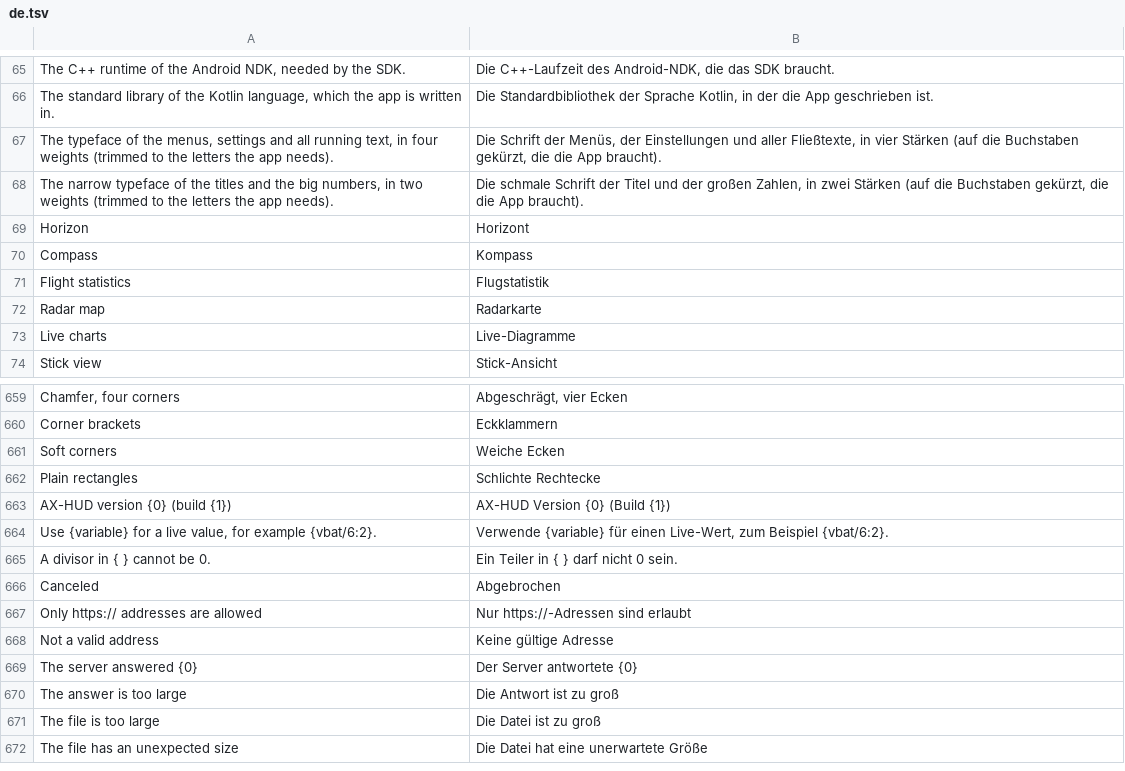
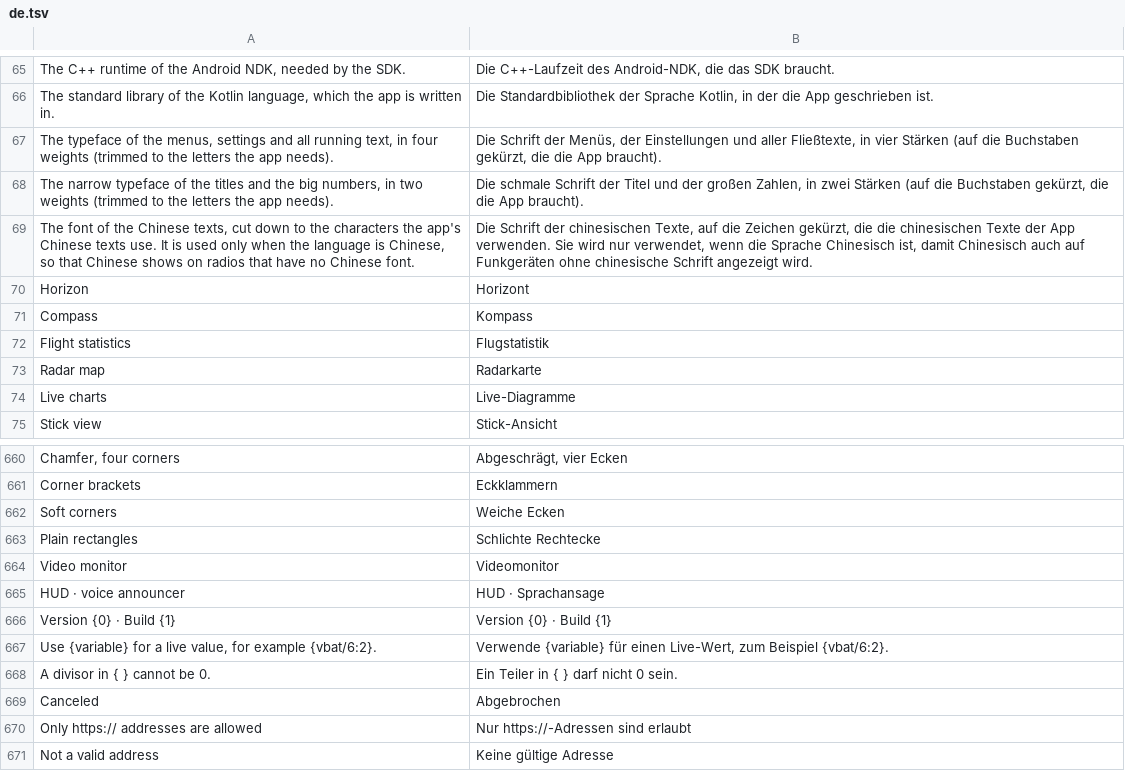
Before and after one commit to eminesrefakbay/RM-AX12-Video-Monitor-And-Announcer-APK, a TSV file: app/src/main/assets/i18n/de.tsv, drawn as a sheet; only a part is shown, gaps mark what is left out; the shorter side is filled out with more unchanged rows; removed rows and columns are numbered as before the commit, all else as after; the diff names each change by its address in the sheet, - before the commit and + after, or states it on an @@ line.

Commit message:
v1.8.0: animated splash, Chinese font, shaped buttons

```diff
--- a/app/src/main/assets/i18n/de.tsv
+++ b/app/src/main/assets/i18n/de.tsv
+row 69: The font of the Chinese texts, cut down to the characters the app's Chinese texts use. It is used only when the language is Chinese, so that Chinese shows on radios that have no Chinese font. | Die Schrift der chinesischen Texte, auf die Zeichen gekürzt, die die chinesischen Texte der App verwenden. Sie wird nur verwendet, wenn die Sprache Chinesisch ist, damit Chinesisch auch auf Funkgeräten ohne chinesische Schrift angezeigt wird.
-row 663: AX-HUD version {0} (build {1}) | AX-HUD Version {0} (Build {1})
+row 664: Video monitor | Videomonitor
+row 665: HUD · voice announcer | HUD · Sprachansage
+row 666: Version {0} · Build {1} | Version {0} · Build {1}
```
Also changed, not shown: app/src/main/assets/i18n/tr.tsv, app/src/main/assets/i18n/zh.tsv, 37 other files.
